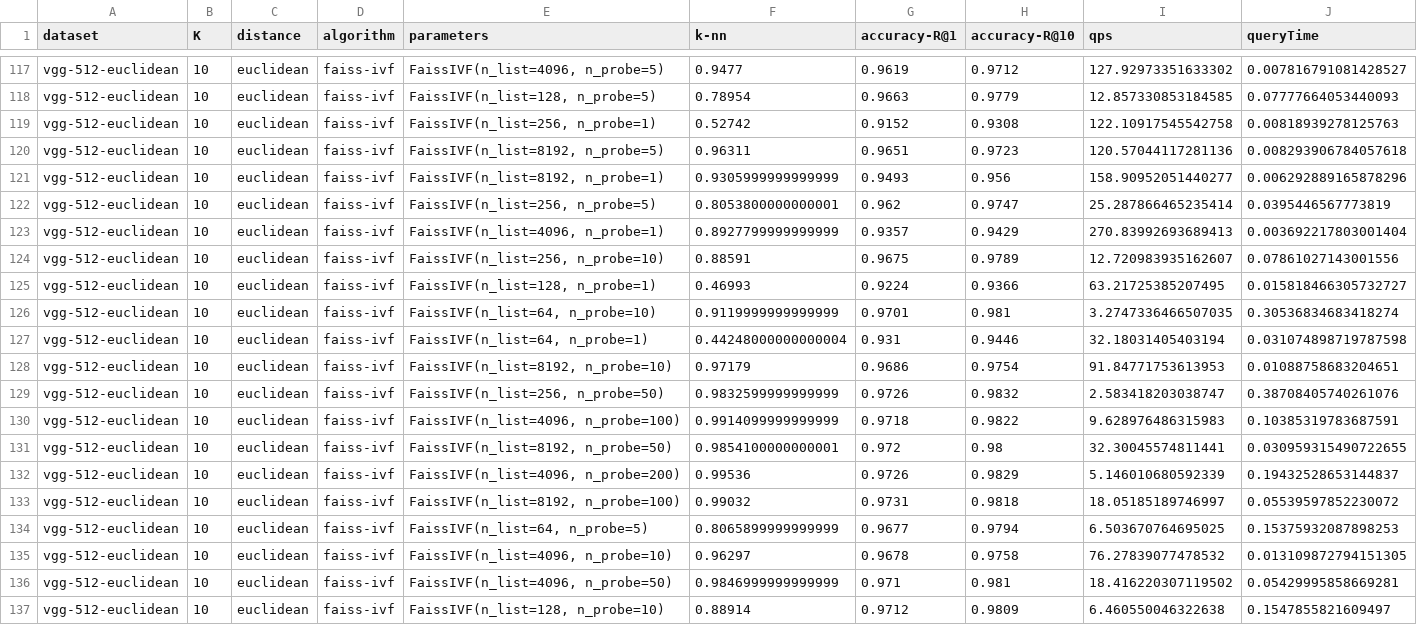
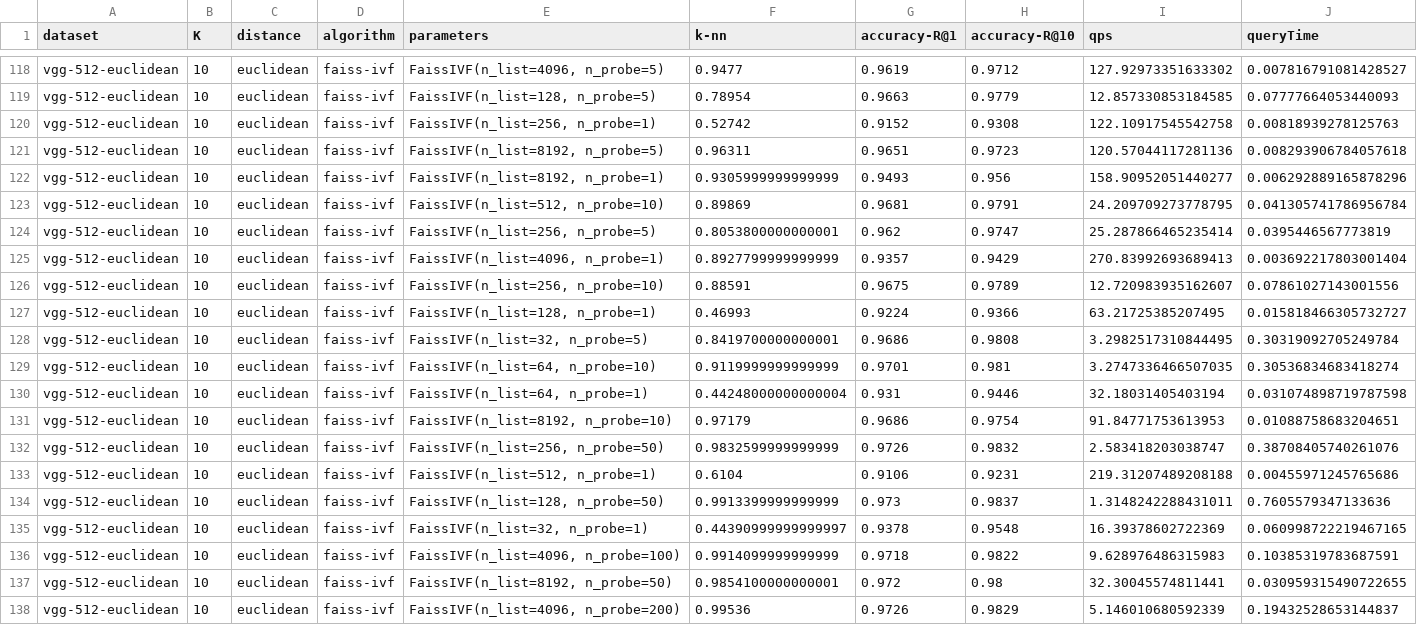
Before and after one commit to meerkat-cv/ann-benchmarks, a CSV file: results/vgg-512-euclidean.csv, drawn as a sheet; only a part is shown, gaps mark what is left out; the shorter side is filled out with more unchanged rows; rows hold the shown columns only; the diff covers the shown part only; the diff names each change by its address in the sheet, - before the commit and + after, or states it on an @@ line.

Commit message:
ADD: new results for faiss-ivf

```diff
--- a/results/vgg-512-euclidean.csv
+++ b/results/vgg-512-euclidean.csv
+row 123: vgg-512-euclidean | 10 | euclidean | faiss-ivf | FaissIVF(n_list=512, n_probe=10) | 0.89869 | 0.9681 | 0.9791 | 24.209709273778795 | 0.041305741786956784
+row 128: vgg-512-euclidean | 10 | euclidean | faiss-ivf | FaissIVF(n_list=32, n_probe=5) | 0.8419700000000001 | 0.9686 | 0.9808 | 3.2982517310844495 | 0.30319092705249784
+row 133: vgg-512-euclidean | 10 | euclidean | faiss-ivf | FaissIVF(n_list=512, n_probe=1) | 0.6104 | 0.9106 | 0.9231 | 219.31207489208188 | 0.00455971245765686
+row 134: vgg-512-euclidean | 10 | euclidean | faiss-ivf | FaissIVF(n_list=128, n_probe=50) | 0.9913399999999999 | 0.973 | 0.9837 | 1.3148242288431011 | 0.7605579347133636
+row 135: vgg-512-euclidean | 10 | euclidean | faiss-ivf | FaissIVF(n_list=32, n_probe=1) | 0.44390999999999997 | 0.9378 | 0.9548 | 16.39378602722369 | 0.060998722219467165
```
Also changed, not shown: 10 added rows elsewhere in this file, 1 other file.
